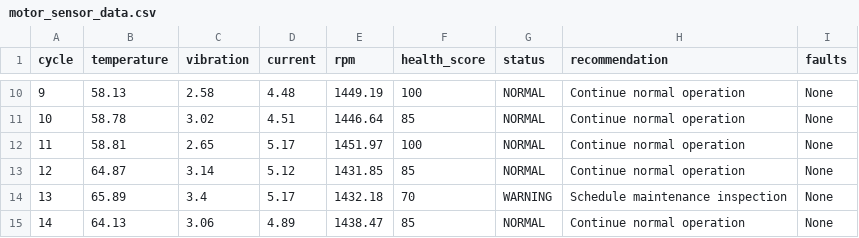
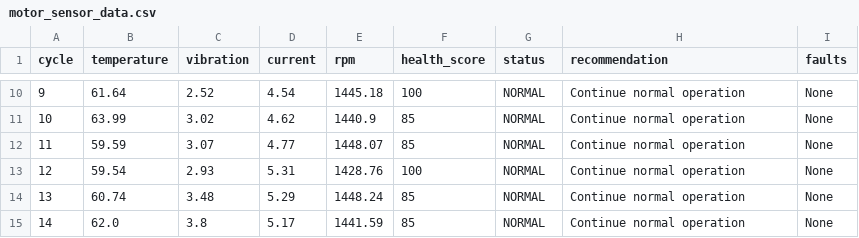
Before and after one commit to davanaachar-debug/Predictive-Maintenance-Simulator, a CSV file: data/motor_sensor_data.csv, drawn as a sheet; only a part is shown, gaps mark what is left out; the diff covers the shown part only.

```diff
--- a/data/motor_sensor_data.csv
+++ b/data/motor_sensor_data.csv
@@ -10,6 +10,6 @@ cycle,temperature,vibration,current,rpm,health_score,status,recommendation,fault
-9,58.13,2.58,4.48,1449.19,100,NORMAL,Continue normal operation,None
-10,58.78,3.02,4.51,1446.64,85,NORMAL,Continue normal operation,None
-11,58.81,2.65,5.17,1451.97,100,NORMAL,Continue normal operation,None
-12,64.87,3.14,5.12,1431.85,85,NORMAL,Continue normal operation,None
-13,65.89,3.4,5.17,1432.18,70,WARNING,Schedule maintenance inspection,None
-14,64.13,3.06,4.89,1438.47,85,NORMAL,Continue normal operation,None
+9,61.64,2.52,4.54,1445.18,100,NORMAL,Continue normal operation,None
+10,63.99,3.02,4.62,1440.9,85,NORMAL,Continue normal operation,None
+11,59.59,3.07,4.77,1448.07,85,NORMAL,Continue normal operation,None
+12,59.54,2.93,5.31,1428.76,100,NORMAL,Continue normal operation,None
+13,60.74,3.48,5.29,1448.24,85,NORMAL,Continue normal operation,None
+14,62.0,3.8,5.17,1441.59,85,NORMAL,Continue normal operation,None
```
Also changed, not shown: 115 edited cells elsewhere in this file.
